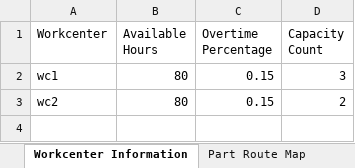
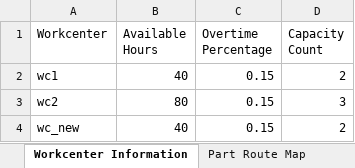
Before and after one commit to PCM34/capacity_framework, an Excel workbook: data/ExampleExcelFile.xlsx, sheet Workcenter Information, drawn as a sheet; values as stored, in another font and other column widths than the file's, no borders; the diff names each change by its address in the sheet, - before the commit and + after, or states it on an @@ line.

Commit message:
no lm specific information included. everything removed. passing back with modeling changes

```diff
--- a/data/ExampleExcelFile.xlsx (sheet Workcenter Information)
+++ b/data/ExampleExcelFile.xlsx (sheet Workcenter Information)
-B2 (Available Hours): 80
+B2 (Available Hours): 40
-D2 (Capacity Count): 3
+D2 (Capacity Count): 2
-D3 (Capacity Count): 2
+D3 (Capacity Count): 3
+row 4: wc_new | 40 | 0.15 | 2
```
Also changed, not shown: sheet Program Monthly Demand, sheet Route Information, sheet Part Route Map, sheet BOM, sheet TP Part Router, sheet TP Workcenter, 2 more sheets, 10 other files.
